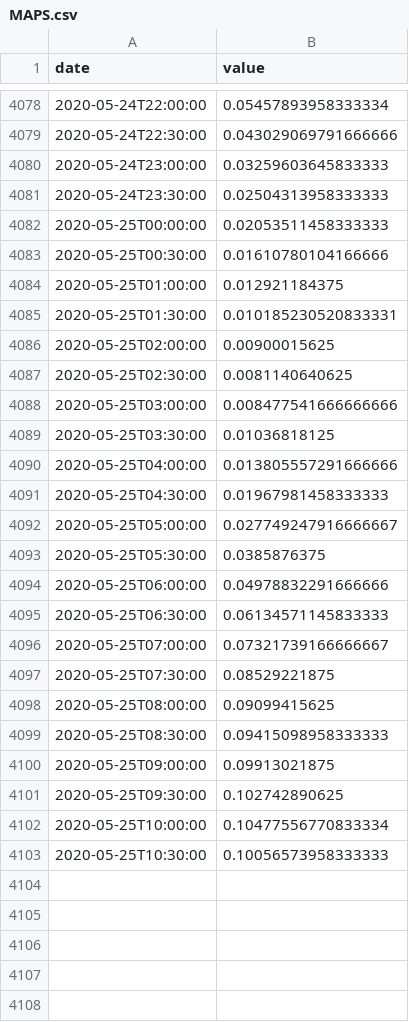
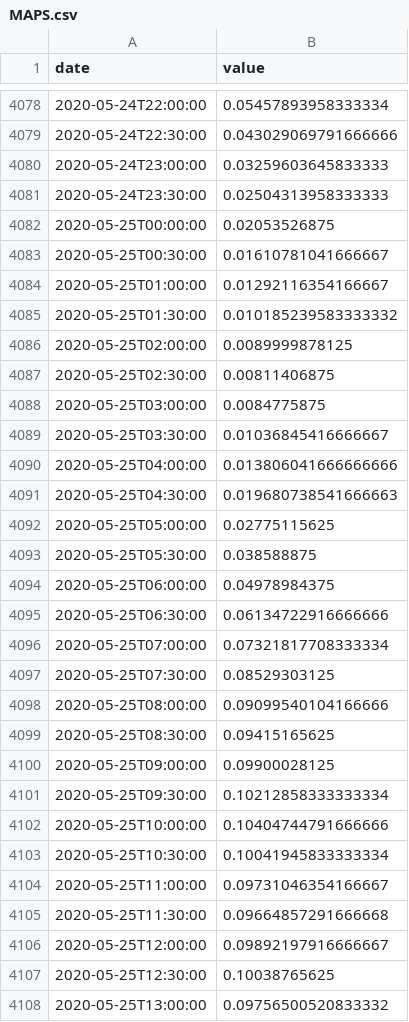
Before and after one commit to bugsburny2/covidbe-opendata, a CSV file: static/csv/traffic/BE/MAPS.csv, drawn as a sheet; only a part is shown, gaps mark what is left out; the diff covers the shown part only.

```diff
--- a/static/csv/traffic/BE/MAPS.csv
+++ b/static/csv/traffic/BE/MAPS.csv
@@ -4081,23 +4081,28 @@ date,value
 2020-05-24T23:30:00,0.02504313958333333
-2020-05-25T00:00:00,0.02053511458333333
-2020-05-25T00:30:00,0.01610780104166666
-2020-05-25T01:00:00,0.012921184375
-2020-05-25T01:30:00,0.010185230520833331
-2020-05-25T02:00:00,0.00900015625
-2020-05-25T02:30:00,0.0081140640625
-2020-05-25T03:00:00,0.008477541666666666
-2020-05-25T03:30:00,0.01036818125
-2020-05-25T04:00:00,0.013805557291666666
-2020-05-25T04:30:00,0.01967981458333333
-2020-05-25T05:00:00,0.027749247916666667
-2020-05-25T05:30:00,0.0385876375
-2020-05-25T06:00:00,0.04978832291666666
-2020-05-25T06:30:00,0.06134571145833333
-2020-05-25T07:00:00,0.07321739166666667
-2020-05-25T07:30:00,0.08529221875
-2020-05-25T08:00:00,0.09099415625
-2020-05-25T08:30:00,0.09415098958333333
-2020-05-25T09:00:00,0.09913021875
-2020-05-25T09:30:00,0.102742890625
-2020-05-25T10:00:00,0.10477556770833334
-2020-05-25T10:30:00,0.10056573958333333
+2020-05-25T00:00:00,0.02053526875
+2020-05-25T00:30:00,0.01610781041666667
+2020-05-25T01:00:00,0.01292116354166667
+2020-05-25T01:30:00,0.010185239583333332
+2020-05-25T02:00:00,0.0089999878125
+2020-05-25T02:30:00,0.00811406875
+2020-05-25T03:00:00,0.0084775875
+2020-05-25T03:30:00,0.01036845416666667
+2020-05-25T04:00:00,0.013806041666666666
+2020-05-25T04:30:00,0.019680738541666663
+2020-05-25T05:00:00,0.02775115625
+2020-05-25T05:30:00,0.038588875
+2020-05-25T06:00:00,0.04978984375
+2020-05-25T06:30:00,0.06134722916666666
+2020-05-25T07:00:00,0.07321817708333334
+2020-05-25T07:30:00,0.08529303125
+2020-05-25T08:00:00,0.09099540104166666
+2020-05-25T08:30:00,0.09415165625
+2020-05-25T09:00:00,0.09900028125
+2020-05-25T09:30:00,0.10212858333333334
+2020-05-25T10:00:00,0.10404744791666666
+2020-05-25T10:30:00,0.10041945833333334
+2020-05-25T11:00:00,0.09731046354166667
+2020-05-25T11:30:00,0.09664857291666668
+2020-05-25T12:00:00,0.09892197916666667
+2020-05-25T12:30:00,0.10038765625
+2020-05-25T13:00:00,0.09756500520833332
```
Also changed, not shown: 50 added rows and 48 edited cells elsewhere in this file, static/csv/be-covid-provinces.csv, static/csv/be-covid-timeseries.csv, 23 other files.
